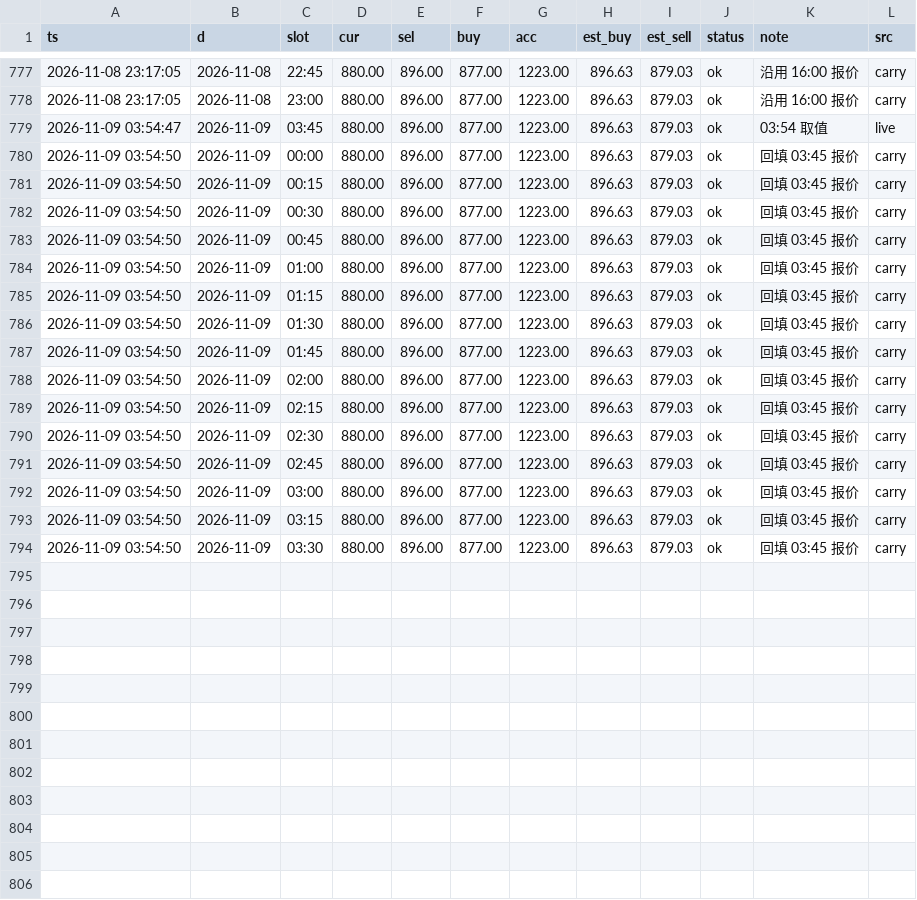
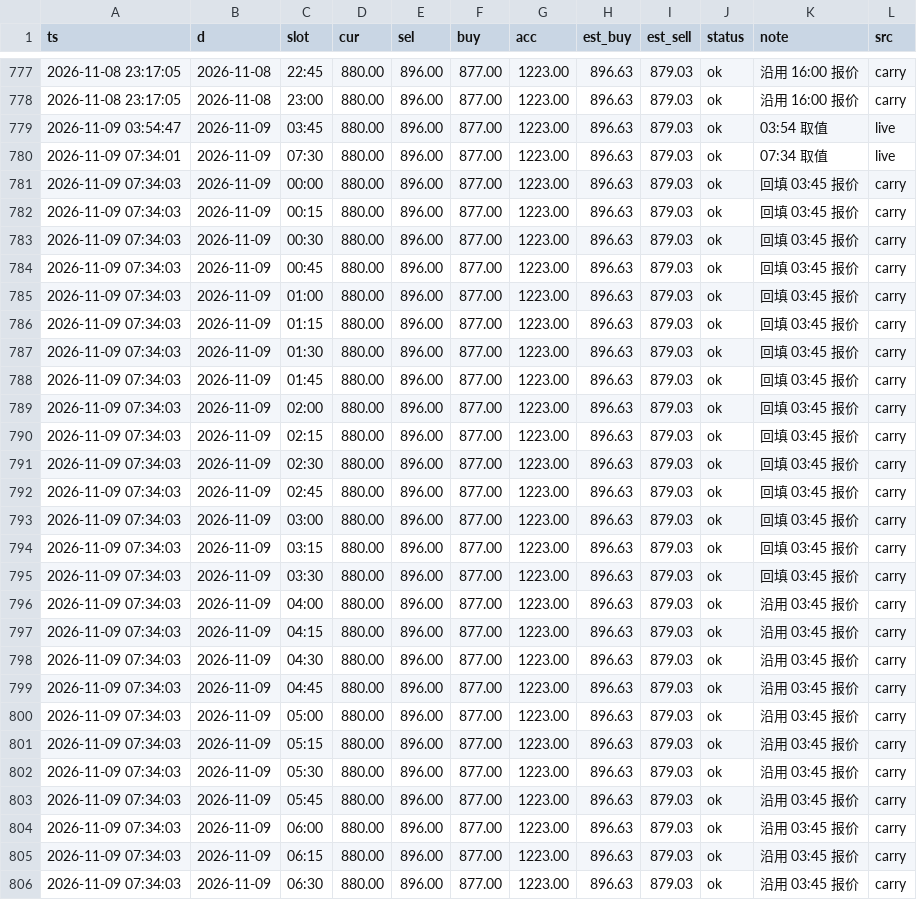
Before and after one commit to bang325/gold-price, a CSV file: data/gold_price.csv, drawn as a sheet; only a part is shown, gaps mark what is left out; the diff covers the shown part only.

Commit message:
data: 2026-11-09 07:34 采集

```diff
--- a/data/gold_price.csv
+++ b/data/gold_price.csv
@@ -779,16 +779,28 @@ ts,d,slot,cur,sel,buy,acc,est_buy,est_sell,status,note,src
 2026-11-09 03:54:47,2026-11-09,03:45,880.00,896.00,877.00,1223.00,896.63,879.03,ok,03:54 取值,live
-2026-11-09 03:54:50,2026-11-09,00:00,880.00,896.00,877.00,1223.00,896.63,879.03,ok,回填 03:45 报价,carry
-2026-11-09 03:54:50,2026-11-09,00:15,880.00,896.00,877.00,1223.00,896.63,879.03,ok,回填 03:45 报价,carry
-2026-11-09 03:54:50,2026-11-09,00:30,880.00,896.00,877.00,1223.00,896.63,879.03,ok,回填 03:45 报价,carry
-2026-11-09 03:54:50,2026-11-09,00:45,880.00,896.00,877.00,1223.00,896.63,879.03,ok,回填 03:45 报价,carry
-2026-11-09 03:54:50,2026-11-09,01:00,880.00,896.00,877.00,1223.00,896.63,879.03,ok,回填 03:45 报价,carry
-2026-11-09 03:54:50,2026-11-09,01:15,880.00,896.00,877.00,1223.00,896.63,879.03,ok,回填 03:45 报价,carry
-2026-11-09 03:54:50,2026-11-09,01:30,880.00,896.00,877.00,1223.00,896.63,879.03,ok,回填 03:45 报价,carry
-2026-11-09 03:54:50,2026-11-09,01:45,880.00,896.00,877.00,1223.00,896.63,879.03,ok,回填 03:45 报价,carry
-2026-11-09 03:54:50,2026-11-09,02:00,880.00,896.00,877.00,1223.00,896.63,879.03,ok,回填 03:45 报价,carry
-2026-11-09 03:54:50,2026-11-09,02:15,880.00,896.00,877.00,1223.00,896.63,879.03,ok,回填 03:45 报价,carry
-2026-11-09 03:54:50,2026-11-09,02:30,880.00,896.00,877.00,1223.00,896.63,879.03,ok,回填 03:45 报价,carry
-2026-11-09 03:54:50,2026-11-09,02:45,880.00,896.00,877.00,1223.00,896.63,879.03,ok,回填 03:45 报价,carry
-2026-11-09 03:54:50,2026-11-09,03:00,880.00,896.00,877.00,1223.00,896.63,879.03,ok,回填 03:45 报价,carry
-2026-11-09 03:54:50,2026-11-09,03:15,880.00,896.00,877.00,1223.00,896.63,879.03,ok,回填 03:45 报价,carry
-2026-11-09 03:54:50,2026-11-09,03:30,880.00,896.00,877.00,1223.00,896.63,879.03,ok,回填 03:45 报价,carry
+2026-11-09 07:34:01,2026-11-09,07:30,880.00,896.00,877.00,1223.00,896.63,879.03,ok,07:34 取值,live
+2026-11-09 07:34:03,2026-11-09,00:00,880.00,896.00,877.00,1223.00,896.63,879.03,ok,回填 03:45 报价,carry
+2026-11-09 07:34:03,2026-11-09,00:15,880.00,896.00,877.00,1223.00,896.63,879.03,ok,回填 03:45 报价,carry
+2026-11-09 07:34:03,2026-11-09,00:30,880.00,896.00,877.00,1223.00,896.63,879.03,ok,回填 03:45 报价,carry
+2026-11-09 07:34:03,2026-11-09,00:45,880.00,896.00,877.00,1223.00,896.63,879.03,ok,回填 03:45 报价,carry
+2026-11-09 07:34:03,2026-11-09,01:00,880.00,896.00,877.00,1223.00,896.63,879.03,ok,回填 03:45 报价,carry
+2026-11-09 07:34:03,2026-11-09,01:15,880.00,896.00,877.00,1223.00,896.63,879.03,ok,回填 03:45 报价,carry
+2026-11-09 07:34:03,2026-11-09,01:30,880.00,896.00,877.00,1223.00,896.63,879.03,ok,回填 03:45 报价,carry
+2026-11-09 07:34:03,2026-11-09,01:45,880.00,896.00,877.00,1223.00,896.63,879.03,ok,回填 03:45 报价,carry
+2026-11-09 07:34:03,2026-11-09,02:00,880.00,896.00,877.00,1223.00,896.63,879.03,ok,回填 03:45 报价,carry
+2026-11-09 07:34:03,2026-11-09,02:15,880.00,896.00,877.00,1223.00,896.63,879.03,ok,回填 03:45 报价,carry
+2026-11-09 07:34:03,2026-11-09,02:30,880.00,896.00,877.00,1223.00,896.63,879.03,ok,回填 03:45 报价,carry
+2026-11-09 07:34:03,2026-11-09,02:45,880.00,896.00,877.00,1223.00,896.63,879.03,ok,回填 03:45 报价,carry
+2026-11-09 07:34:03,2026-11-09,03:00,880.00,896.00,877.00,1223.00,896.63,879.03,ok,回填 03:45 报价,carry
+2026-11-09 07:34:03,2026-11-09,03:15,880.00,896.00,877.00,1223.00,896.63,879.03,ok,回填 03:45 报价,carry
+2026-11-09 07:34:03,2026-11-09,03:30,880.00,896.00,877.00,1223.00,896.63,879.03,ok,回填 03:45 报价,carry
+2026-11-09 07:34:03,2026-11-09,04:00,880.00,896.00,877.00,1223.00,896.63,879.03,ok,沿用 03:45 报价,carry
+2026-11-09 07:34:03,2026-11-09,04:15,880.00,896.00,877.00,1223.00,896.63,879.03,ok,沿用 03:45 报价,carry
+2026-11-09 07:34:03,2026-11-09,04:30,880.00,896.00,877.00,1223.00,896.63,879.03,ok,沿用 03:45 报价,carry
+2026-11-09 07:34:03,2026-11-09,04:45,880.00,896.00,877.00,1223.00,896.63,879.03,ok,沿用 03:45 报价,carry
+2026-11-09 07:34:03,2026-11-09,05:00,880.00,896.00,877.00,1223.00,896.63,879.03,ok,沿用 03:45 报价,carry
+2026-11-09 07:34:03,2026-11-09,05:15,880.00,896.00,877.00,1223.00,896.63,879.03,ok,沿用 03:45 报价,carry
+2026-11-09 07:34:03,2026-11-09,05:30,880.00,896.00,877.00,1223.00,896.63,879.03,ok,沿用 03:45 报价,carry
+2026-11-09 07:34:03,2026-11-09,05:45,880.00,896.00,877.00,1223.00,896.63,879.03,ok,沿用 03:45 报价,carry
+2026-11-09 07:34:03,2026-11-09,06:00,880.00,896.00,877.00,1223.00,896.63,879.03,ok,沿用 03:45 报价,carry
+2026-11-09 07:34:03,2026-11-09,06:15,880.00,896.00,877.00,1223.00,896.63,879.03,ok,沿用 03:45 报价,carry
+2026-11-09 07:34:03,2026-11-09,06:30,880.00,896.00,877.00,1223.00,896.63,879.03,ok,沿用 03:45 报价,carry
```
Also changed, not shown: 3 added rows elsewhere in this file, 4 other files.
